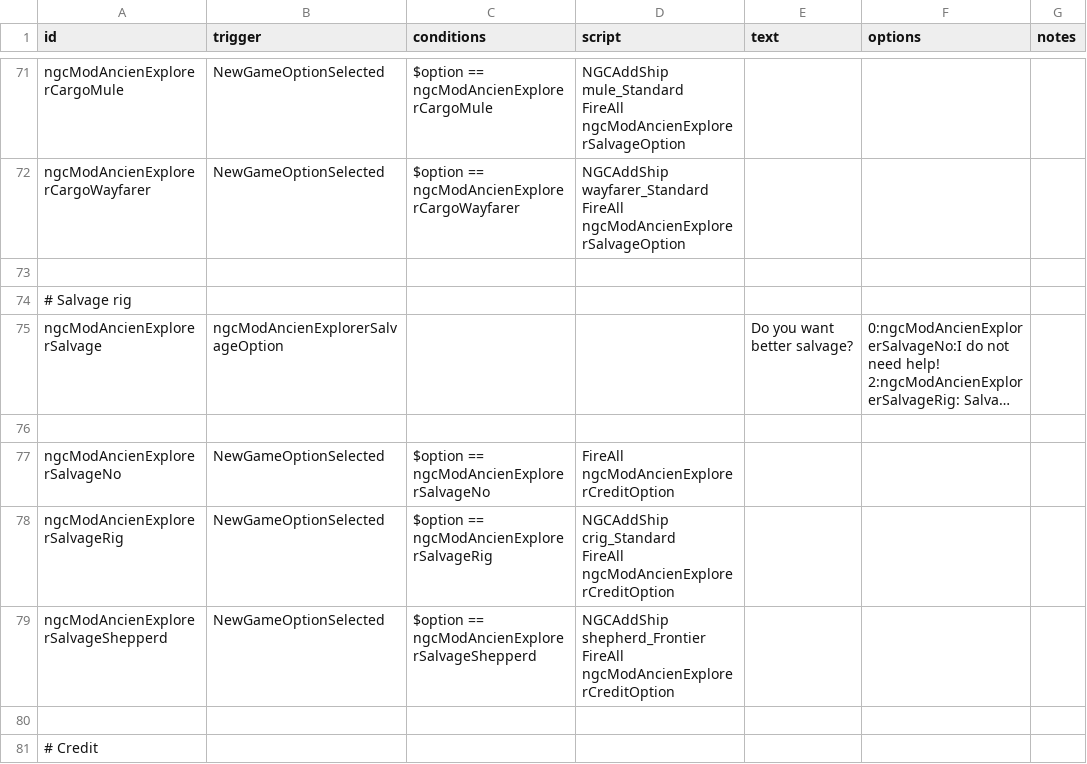
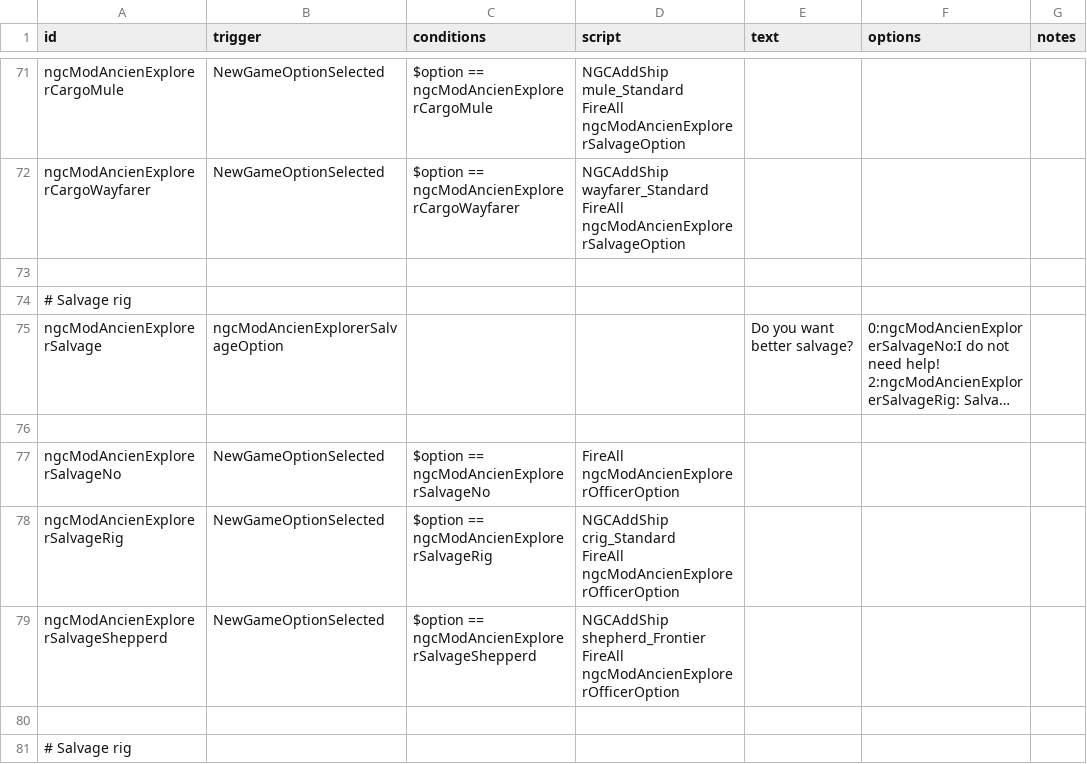
Before and after one commit to Lemril/CustomStart, a CSV file: data/campaign/rules.csv, drawn as a sheet; only a part is shown, gaps mark what is left out; the shorter side is filled out with more unchanged rows; long unchanged cells end in …; ↵ is a line break in a cell; the diff covers the shown part only; the diff names each change by its address in the sheet, - before the commit and + after, or states it on an @@ line.

Commit message:
Update campaign rules for new game options

```diff
--- a/data/campaign/rules.csv
+++ b/data/campaign/rules.csv
-D77 (script): FireAll ngcModAncienExplorerCreditOption
+D77 (script): FireAll ngcModAncienExplorerOfficerOption
-D78 (script): …crig_Standard ↵ FireAll ngcModAncienExplorerCreditOption
+D78 (script): …crig_Standard ↵ FireAll ngcModAncienExplorerOfficerOption
-D79 (script): …shepherd_Frontier ↵ FireAll ngcModAncienExplorerCreditOption
+D79 (script): …shepherd_Frontier ↵ FireAll ngcModAncienExplorerOfficerOption
+row 80: (empty)
+row 81: # Salvage rig
```
Also changed, not shown: 10 added rows and 5 edited cells elsewhere in this file.
